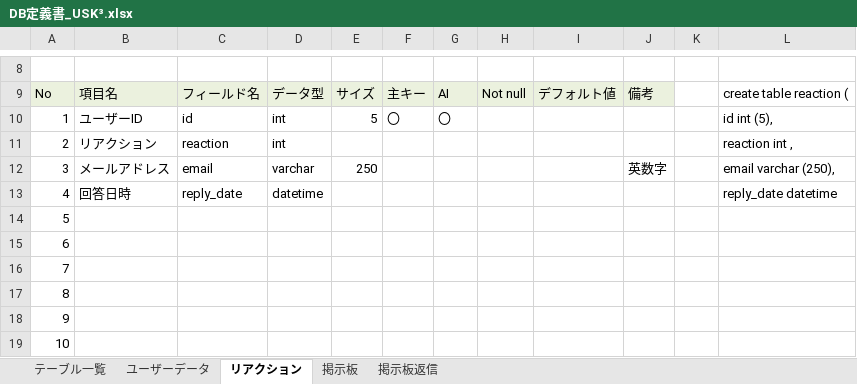
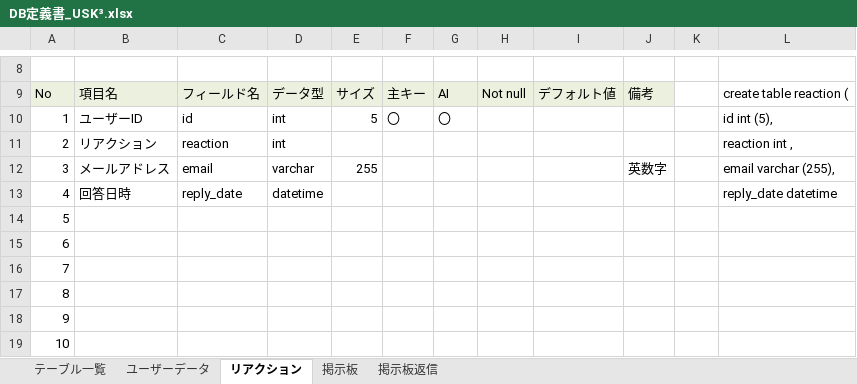
Before and after one commit to DOJO-2021/E-5, an Excel workbook: documents/DB定義書_USK³.xlsx, sheet リアクション, drawn as a sheet; only a part is shown, gaps mark what is left out; values as stored, in another font and other column widths than the file's, no borders; the diff names each change by its address in the sheet, - before the commit and + after, or states it on an @@ line.

```diff
--- a/documents/DB定義書_USK³.xlsx (sheet リアクション)
+++ b/documents/DB定義書_USK³.xlsx (sheet リアクション)
-E12: 250
+E12: 255
-L12: email varchar (250),
+L12: email varchar (255),
```
Also changed, not shown: sheet ユーザーデータ, sheet 掲示板, sheet 掲示板返信.
